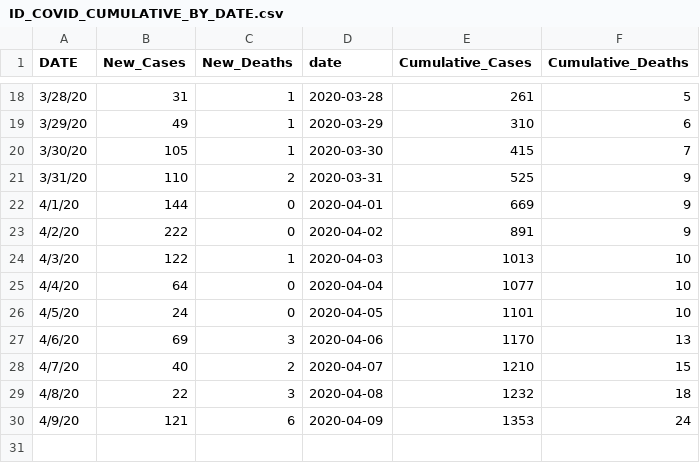
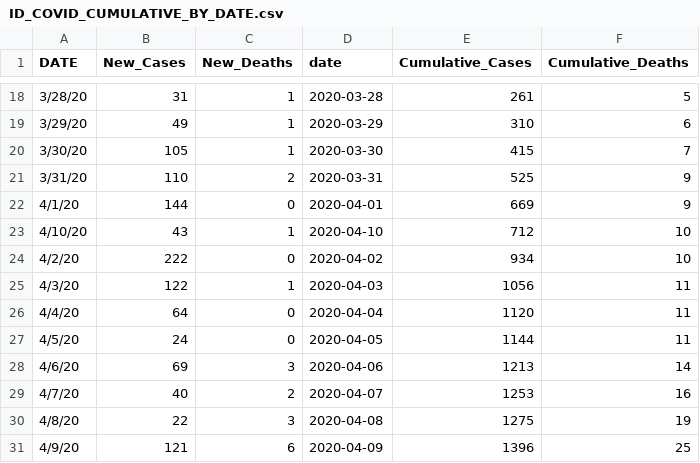
Before and after one commit to Boise-State-HCRI/Idaho_COVID-19, a CSV file: ID_COVID_CUMULATIVE_BY_DATE.csv, drawn as a sheet; only a part is shown, gaps mark what is left out.

```diff
--- a/ID_COVID_CUMULATIVE_BY_DATE.csv
+++ b/ID_COVID_CUMULATIVE_BY_DATE.csv
@@ -22,9 +22,10 @@ DATE,New_Cases,New_Deaths,date,Cumulative_Cases,Cumulative_Deaths
 4/1/20,144,0,2020-04-01,669,9
-4/2/20,222,0,2020-04-02,891,9
-4/3/20,122,1,2020-04-03,1013,10
-4/4/20,64,0,2020-04-04,1077,10
-4/5/20,24,0,2020-04-05,1101,10
-4/6/20,69,3,2020-04-06,1170,13
-4/7/20,40,2,2020-04-07,1210,15
-4/8/20,22,3,2020-04-08,1232,18
-4/9/20,121,6,2020-04-09,1353,24
+4/10/20,43,1,2020-04-10,712,10
+4/2/20,222,0,2020-04-02,934,10
+4/3/20,122,1,2020-04-03,1056,11
+4/4/20,64,0,2020-04-04,1120,11
+4/5/20,24,0,2020-04-05,1144,11
+4/6/20,69,3,2020-04-06,1213,14
+4/7/20,40,2,2020-04-07,1253,16
+4/8/20,22,3,2020-04-08,1275,19
+4/9/20,121,6,2020-04-09,1396,25
```
Also changed, not shown: ID_COVID_DAILY_COUNT.csv, 5 other files.
